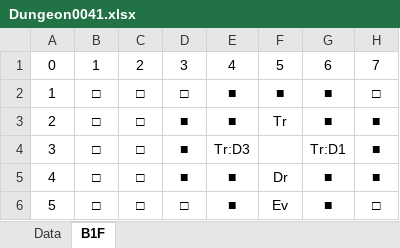
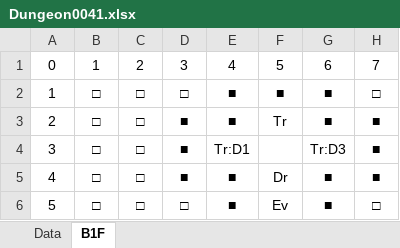
Before and after one commit to seedsclaft/hibikakeut, an Excel workbook: Assets/Data/Dungeon0041.xlsx, sheet B1F, drawn as a sheet; only a part is shown; values as stored, in another font and other column widths than the file's, no borders; the diff names each change by its address in the sheet, - before the commit and + after, or states it on an @@ line.

```diff
--- a/Assets/Data/Dungeon0041.xlsx (sheet B1F)
+++ b/Assets/Data/Dungeon0041.xlsx (sheet B1F)
-E4: Tr:D3
+E4: Tr:D1
-G4: Tr:D1
+G4: Tr:D3
```
Also changed, not shown: Assets/Data/Skills.xlsx, Assets/Data/Stages.xlsx, 8 other files.
